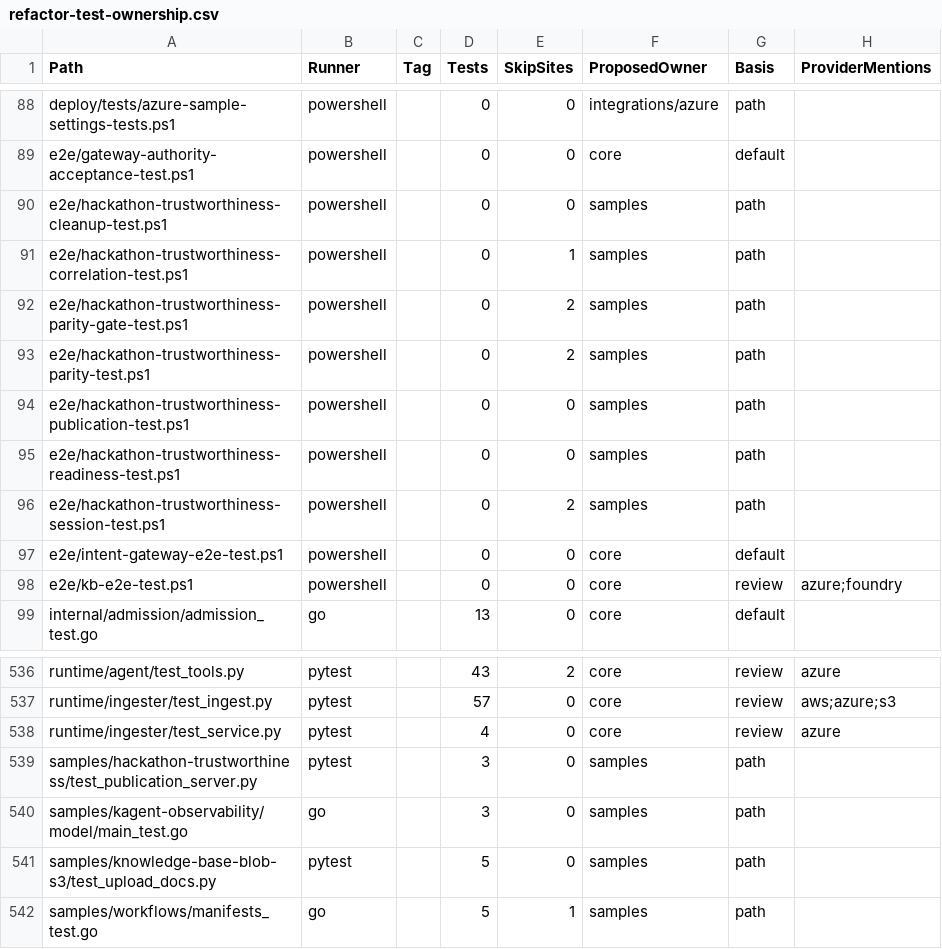
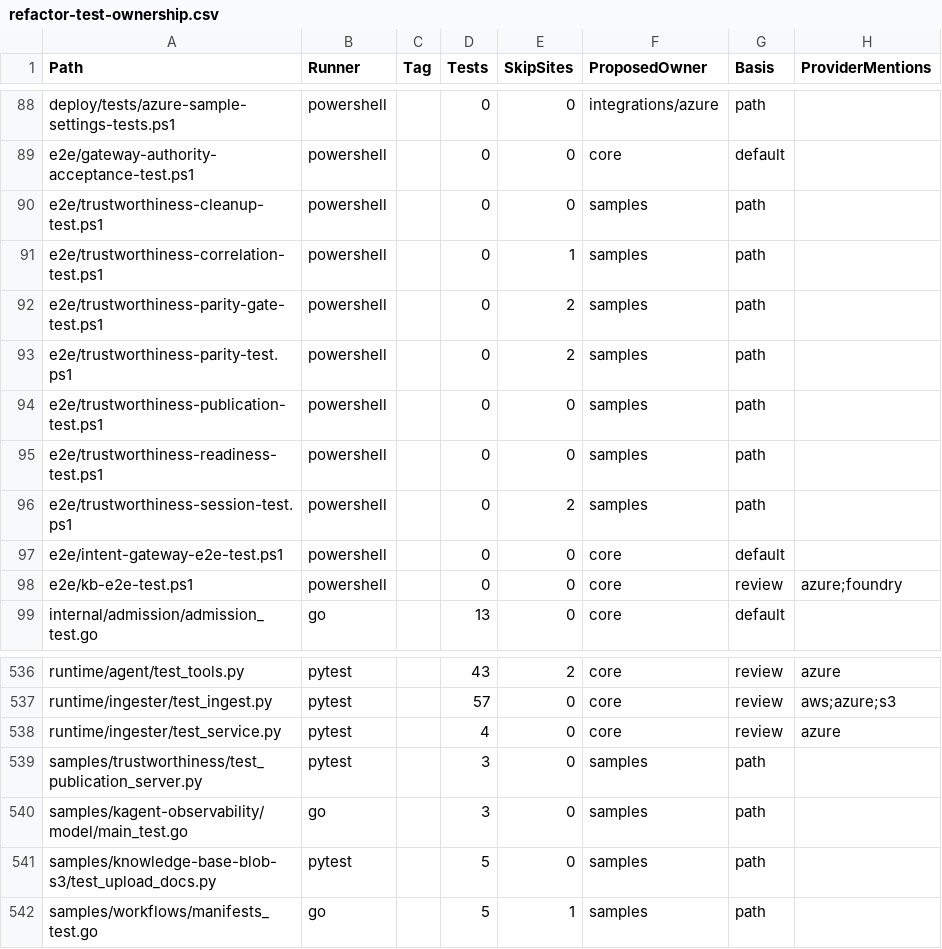
Before and after one commit to microsoft/kognition, a CSV file: docs/development-plans/refactoring/refactor-test-ownership.csv, drawn as a sheet; only a part is shown, gaps mark what is left out.

```diff
--- a/docs/development-plans/refactoring/refactor-test-ownership.csv
+++ b/docs/development-plans/refactoring/refactor-test-ownership.csv
@@ -89,9 +89,9 @@
 "e2e/gateway-authority-acceptance-test.ps1","powershell","","0","0","core","default",""
-"e2e/hackathon-trustworthiness-cleanup-test.ps1","powershell","","0","0","samples","path",""
-"e2e/hackathon-trustworthiness-correlation-test.ps1","powershell","","0","1","samples","path",""
-"e2e/hackathon-trustworthiness-parity-gate-test.ps1","powershell","","0","2","samples","path",""
-"e2e/hackathon-trustworthiness-parity-test.ps1","powershell","","0","2","samples","path",""
-"e2e/hackathon-trustworthiness-publication-test.ps1","powershell","","0","0","samples","path",""
-"e2e/hackathon-trustworthiness-readiness-test.ps1","powershell","","0","0","samples","path",""
-"e2e/hackathon-trustworthiness-session-test.ps1","powershell","","0","2","samples","path",""
+"e2e/trustworthiness-cleanup-test.ps1","powershell","","0","0","samples","path",""
+"e2e/trustworthiness-correlation-test.ps1","powershell","","0","1","samples","path",""
+"e2e/trustworthiness-parity-gate-test.ps1","powershell","","0","2","samples","path",""
+"e2e/trustworthiness-parity-test.ps1","powershell","","0","2","samples","path",""
+"e2e/trustworthiness-publication-test.ps1","powershell","","0","0","samples","path",""
+"e2e/trustworthiness-readiness-test.ps1","powershell","","0","0","samples","path",""
+"e2e/trustworthiness-session-test.ps1","powershell","","0","2","samples","path",""
 "e2e/intent-gateway-e2e-test.ps1","powershell","","0","0","core","default",""
@@ -538,3 +538,3 @@
 "runtime/ingester/test_service.py","pytest","","4","0","core","review","azure"
-"samples/hackathon-trustworthiness/test_publication_server.py","pytest","","3","0","samples","path",""
+"samples/trustworthiness/test_publication_server.py","pytest","","3","0","samples","path",""
 "samples/kagent-observability/model/main_test.go","go","","3","0","samples","path",""
```
Also changed, not shown: 39 other files.
